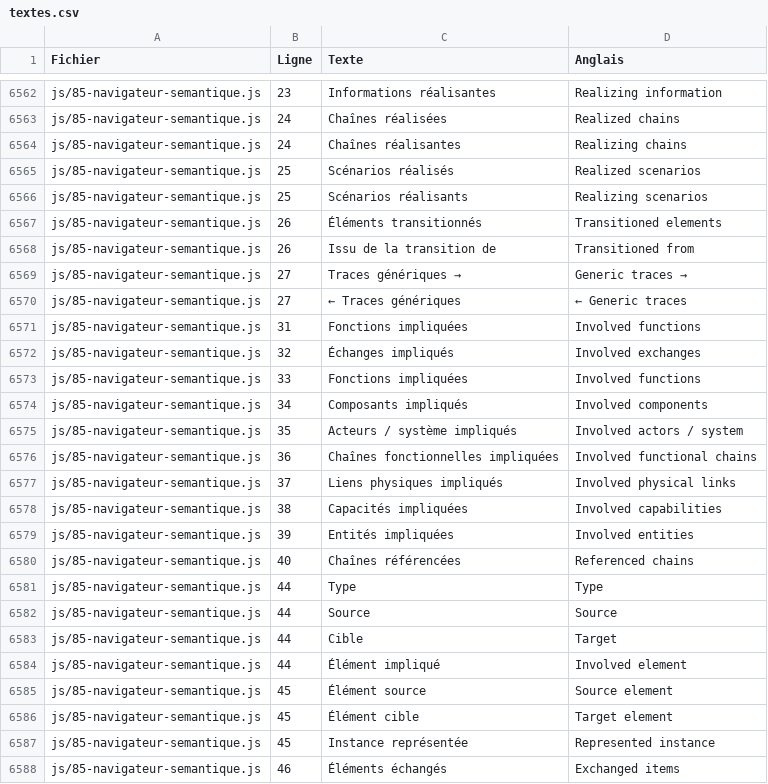
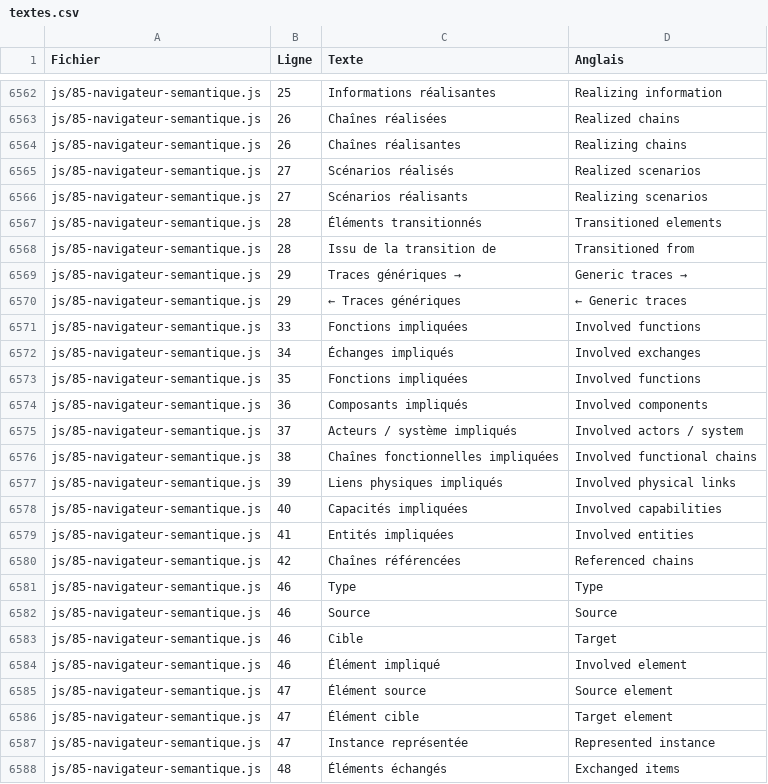
Before and after one commit to romain-lescole/Arcalyse, a CSV file: docs/textes.csv, drawn as a sheet; only a part is shown, gaps mark what is left out; the diff covers the shown part only.

```diff
--- a/docs/textes.csv
+++ b/docs/textes.csv
@@ -6932,27 +6932,27 @@
-"js/85-navigateur-semantique.js";"23";"Informations réalisantes";"Realizing information"
-"js/85-navigateur-semantique.js";"24";"Chaînes réalisées";"Realized chains"
-"js/85-navigateur-semantique.js";"24";"Chaînes réalisantes";"Realizing chains"
-"js/85-navigateur-semantique.js";"25";"Scénarios réalisés";"Realized scenarios"
-"js/85-navigateur-semantique.js";"25";"Scénarios réalisants";"Realizing scenarios"
-"js/85-navigateur-semantique.js";"26";"Éléments transitionnés";"Transitioned elements"
-"js/85-navigateur-semantique.js";"26";"Issu de la transition de";"Transitioned from"
-"js/85-navigateur-semantique.js";"27";"Traces génériques →";"Generic traces →"
-"js/85-navigateur-semantique.js";"27";"← Traces génériques";"← Generic traces"
-"js/85-navigateur-semantique.js";"31";"Fonctions impliquées";"Involved functions"
-"js/85-navigateur-semantique.js";"32";"Échanges impliqués";"Involved exchanges"
+"js/85-navigateur-semantique.js";"25";"Informations réalisantes";"Realizing information"
+"js/85-navigateur-semantique.js";"26";"Chaînes réalisées";"Realized chains"
+"js/85-navigateur-semantique.js";"26";"Chaînes réalisantes";"Realizing chains"
+"js/85-navigateur-semantique.js";"27";"Scénarios réalisés";"Realized scenarios"
+"js/85-navigateur-semantique.js";"27";"Scénarios réalisants";"Realizing scenarios"
+"js/85-navigateur-semantique.js";"28";"Éléments transitionnés";"Transitioned elements"
+"js/85-navigateur-semantique.js";"28";"Issu de la transition de";"Transitioned from"
+"js/85-navigateur-semantique.js";"29";"Traces génériques →";"Generic traces →"
+"js/85-navigateur-semantique.js";"29";"← Traces génériques";"← Generic traces"
 "js/85-navigateur-semantique.js";"33";"Fonctions impliquées";"Involved functions"
-"js/85-navigateur-semantique.js";"34";"Composants impliqués";"Involved components"
-"js/85-navigateur-semantique.js";"35";"Acteurs / système impliqués";"Involved actors / system"
-"js/85-navigateur-semantique.js";"36";"Chaînes fonctionnelles impliquées";"Involved functional chains"
-"js/85-navigateur-semantique.js";"37";"Liens physiques impliqués";"Involved physical links"
-"js/85-navigateur-semantique.js";"38";"Capacités impliquées";"Involved capabilities"
-"js/85-navigateur-semantique.js";"39";"Entités impliquées";"Involved entities"
-"js/85-navigateur-semantique.js";"40";"Chaînes référencées";"Referenced chains"
-"js/85-navigateur-semantique.js";"44";"Type";"Type"
-"js/85-navigateur-semantique.js";"44";"Source";"Source"
-"js/85-navigateur-semantique.js";"44";"Cible";"Target"
-"js/85-navigateur-semantique.js";"44";"Élément impliqué";"Involved element"
-"js/85-navigateur-semantique.js";"45";"Élément source";"Source element"
-"js/85-navigateur-semantique.js";"45";"Élément cible";"Target element"
-"js/85-navigateur-semantique.js";"45";"Instance représentée";"Represented instance"
-"js/85-navigateur-semantique.js";"46";"Éléments échangés";"Exchanged items"
+"js/85-navigateur-semantique.js";"34";"Échanges impliqués";"Involved exchanges"
+"js/85-navigateur-semantique.js";"35";"Fonctions impliquées";"Involved functions"
+"js/85-navigateur-semantique.js";"36";"Composants impliqués";"Involved components"
+"js/85-navigateur-semantique.js";"37";"Acteurs / système impliqués";"Involved actors / system"
+"js/85-navigateur-semantique.js";"38";"Chaînes fonctionnelles impliquées";"Involved functional chains"
+"js/85-navigateur-semantique.js";"39";"Liens physiques impliqués";"Involved physical links"
+"js/85-navigateur-semantique.js";"40";"Capacités impliquées";"Involved capabilities"
+"js/85-navigateur-semantique.js";"41";"Entités impliquées";"Involved entities"
+"js/85-navigateur-semantique.js";"42";"Chaînes référencées";"Referenced chains"
+"js/85-navigateur-semantique.js";"46";"Type";"Type"
+"js/85-navigateur-semantique.js";"46";"Source";"Source"
+"js/85-navigateur-semantique.js";"46";"Cible";"Target"
+"js/85-navigateur-semantique.js";"46";"Élément impliqué";"Involved element"
+"js/85-navigateur-semantique.js";"47";"Élément source";"Source element"
+"js/85-navigateur-semantique.js";"47";"Élément cible";"Target element"
+"js/85-navigateur-semantique.js";"47";"Instance représentée";"Represented instance"
+"js/85-navigateur-semantique.js";"48";"Éléments échangés";"Exchanged items"
```
Also changed, not shown: 7 added rows and 62 edited cells elsewhere in this file, 9 other files.
